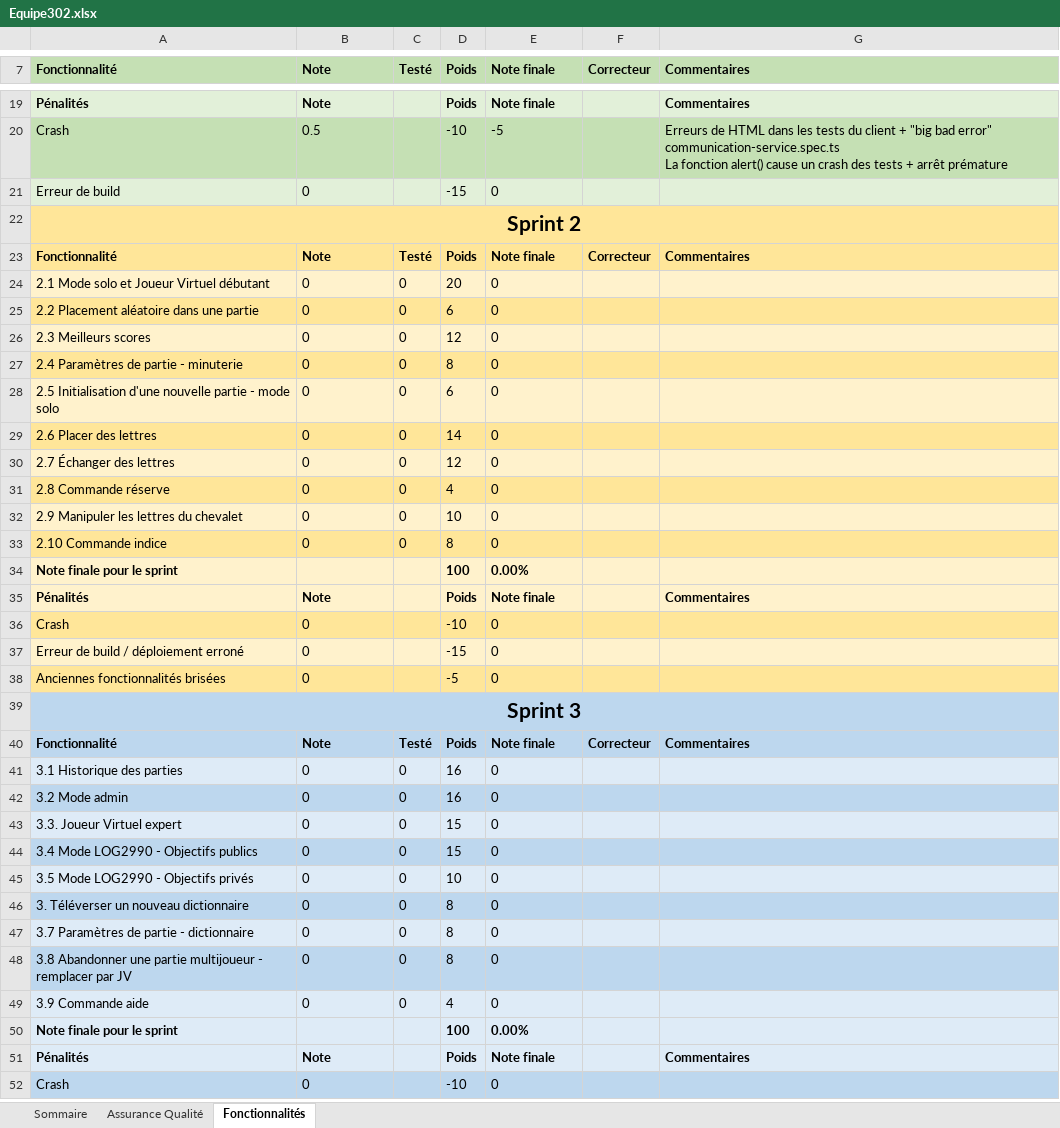
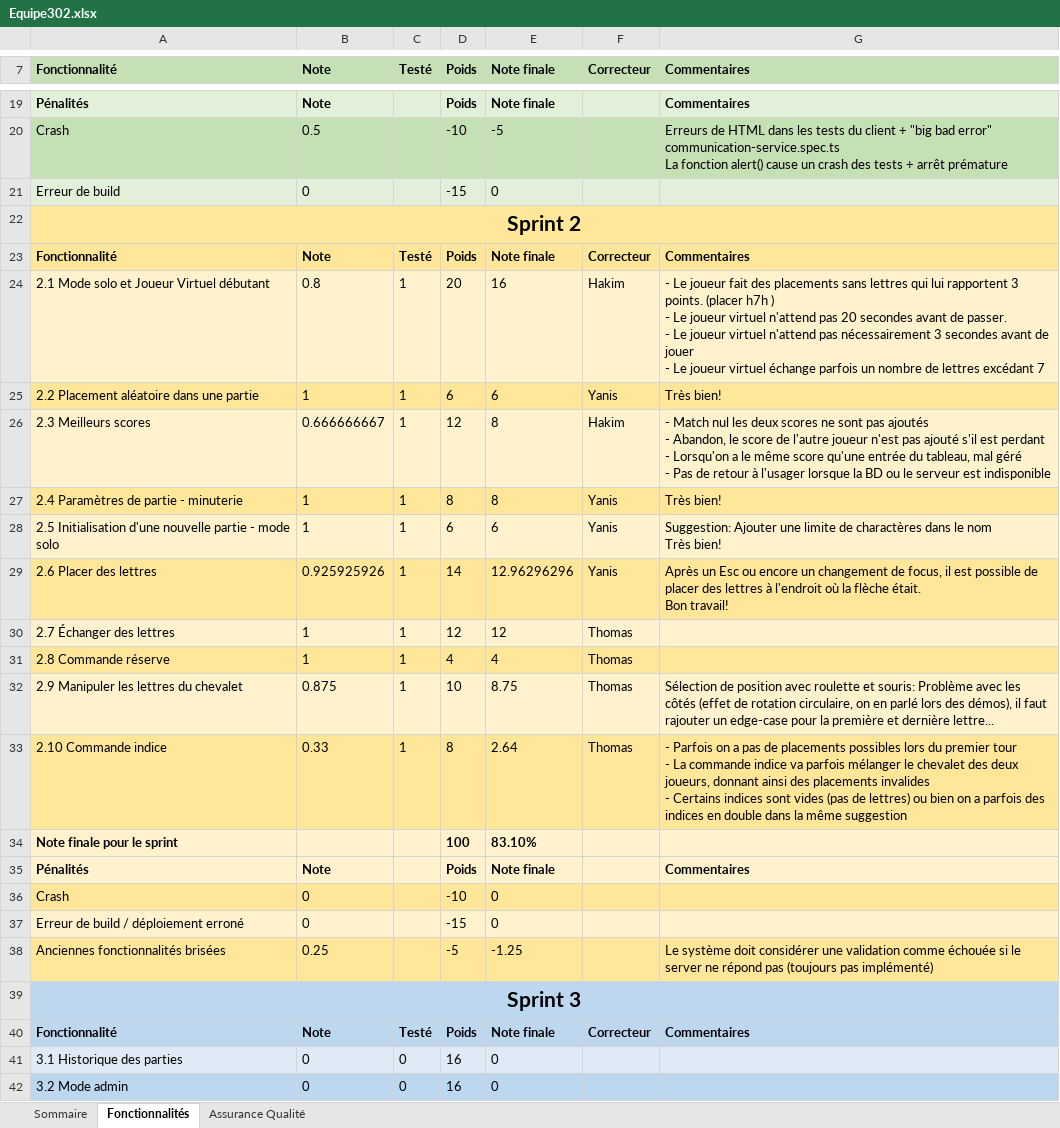
Before and after one commit to fechad/PolyScrabble-Project---LOG2900, an Excel workbook: Equipe302.xlsx, sheet Fonctionnalités, drawn as a sheet; only a part is shown, gaps mark what is left out; the shorter side is filled out with more unchanged rows; values as stored, in another font and other column widths than the file's, no borders; removed rows and columns are numbered as before the commit, all else as after; ↵ is a line break in a cell; the diff names each change by its address in the sheet, - before the commit and + after, or states it on an @@ line.

Commit message:
Correction sprint 2

```diff
--- a/Equipe302.xlsx (sheet Fonctionnalités)
+++ b/Equipe302.xlsx (sheet Fonctionnalités)
@@ sheet tab order changed: Sommaire | Fonctionnalités | Assurance Qualité @@
-row 24: 2.1 Mode solo et Joueur Virtuel débutant | 0 | 0 | 20 | 0
-row 25: 2.2 Placement aléatoire dans une partie | 0 | 0 | 6 | 0
-row 26: 2.3 Meilleurs scores | 0 | 0 | 12 | 0
-row 27: 2.4 Paramètres de partie - minuterie | 0 | 0 | 8 | 0
-row 28: 2.5 Initialisation d'une nouvelle partie - mode solo | 0 | 0 | 6 | 0
-row 29: 2.6 Placer des lettres | 0 | 0 | 14 | 0
+row 24: 2.1 Mode solo et Joueur Virtuel débutant | 0.8 | 1 | 20 | 16 | Hakim | - Le joueur fait des placements sans lettres qui lui rapportent 3 ↵ points. (placer h7h ) ↵ - Le joueur virtuel n'attend pas 20 secondes avant de passer. ↵ - Le joueur virtuel n'attend pas nécessairement 3 secondes avant de jouer ↵ - Le joueur virtuel échange parfois un nombre de lettres excédant 7
+row 25: 2.2 Placement aléatoire dans une partie | 1 | 1 | 6 | 6 | Yanis | Très bien!
+row 26: 2.3 Meilleurs scores | 0.666666667 | 1 | 12 | 8 | Hakim | - Match nul les deux scores ne sont pas ajoutés ↵ - Abandon, le score de l'autre joueur n'est pas ajouté s'il est perdant ↵ - Lorsqu'on a le même score qu'une entrée du tableau, mal géré ↵ - Pas de retour à l'usager lorsque la BD ou le serveur est indisponible
+row 27: 2.4 Paramètres de partie - minuterie | 1 | 1 | 8 | 8 | Yanis | Très bien!
+row 28: 2.5 Initialisation d'une nouvelle partie - mode solo | 1 | 1 | 6 | 6 | Yanis | Suggestion: Ajouter une limite de charactères dans le nom ↵ Très bien!
+row 29: 2.6 Placer des lettres | 0.925925926 | 1 | 14 | 12.96296296 | Yanis | Après un Esc ou encore un changement de focus, il est possible de placer des lettres à l'endroit où la flèche était. ↵ Bon travail!
-B30:B31 (Note): 0
+B30:B31 (Note): 1
-C30:C31 (Testé): 0
+C30:C31 (Testé): 1
-E30 (Note finale): 0
+E30 (Note finale): 12
-F30:F31 (Correcteur): (empty)
+F30:F31 (Correcteur): Thomas
-E31 (Note finale): 0
+E31 (Note finale): 4
-row 32: 2.9 Manipuler les lettres du chevalet | 0 | 0 | 10 | 0
-row 33: 2.10 Commande indice | 0 | 0 | 8 | 0
+row 32: 2.9 Manipuler les lettres du chevalet | 0.875 | 1 | 10 | 8.75 | Thomas | Sélection de position avec roulette et souris: Problème avec les côtés (effet de rotation circulaire, on en parlé lors des démos), il faut rajouter un edge-case pour la première et dernière lettre...
+row 33: 2.10 Commande indice | 0.33 | 1 | 8 | 2.64 | Thomas | - Parfois on a pas de placements possibles lors du premier tour ↵ - La commande indice va parfois mélanger le chevalet des deux joueurs, donnant ainsi des placements invalides ↵ - Certains indices sont vides (pas de lettres) ou bien on a parfois des indices en double dans la même suggestion
-E34 (Note finale): 0.00%
+E34 (Note finale): 83.10%
-B38 (Note): 0
+B38 (Note): 0.25
-E38 (Note finale): 0
+E38 (Note finale): -1.25
-G38 (Commentaires): (empty)
+G38 (Commentaires): Le système doit considérer une validation comme échouée si le server ne répond pas (toujours pas implémenté)
```
Also changed, not shown: sheet Assurance Qualité, sheet Sommaire.
